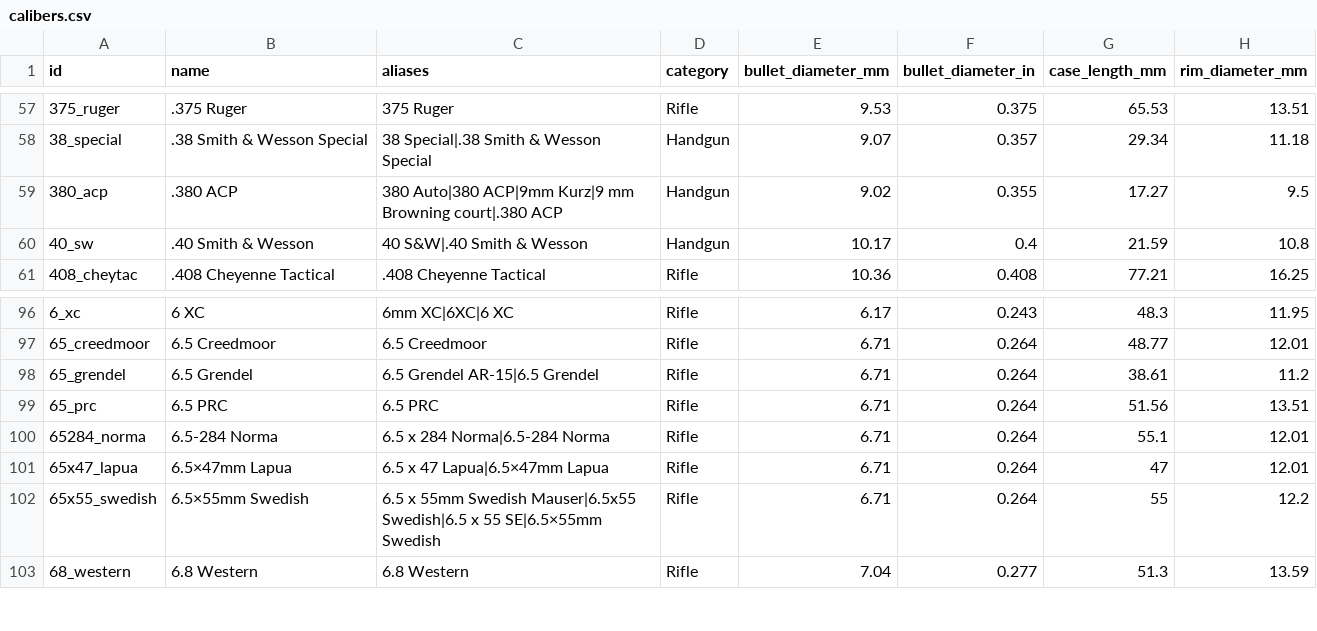
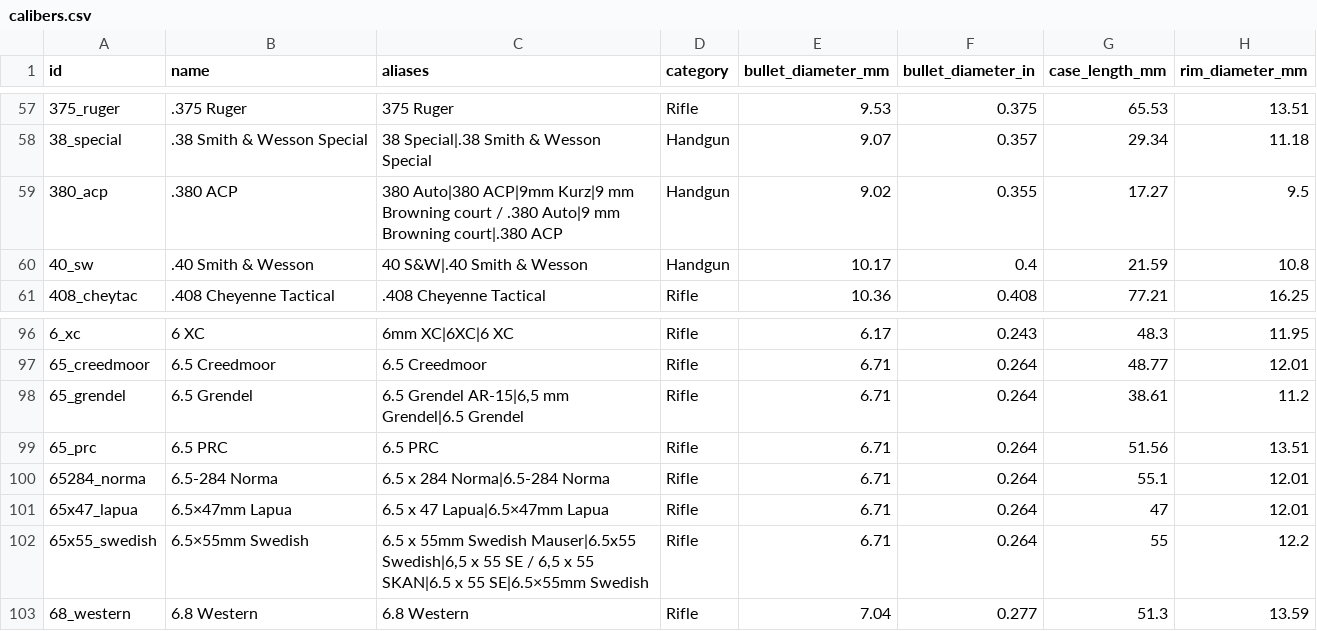
Before and after one commit to fbastin/calibers, a CSV file: calibers.csv, drawn as a sheet; only a part is shown, gaps mark what is left out; the diff names each change by its address in the sheet, - before the commit and + after, or states it on an @@ line.

```diff
--- a/calibers.csv
+++ b/calibers.csv
-C59 (aliases): …mm Browning court|.380 ACP
+C59 (aliases): …mm Browning court / .380 Auto|9 mm Browning court|.380 ACP
-C98 (aliases): 6.5 Grendel AR-15|6.5 Grendel
+C98 (aliases): 6.5 Grendel AR-15|6,5 mm Grendel|6.5 Grendel
-C102 (aliases): …Swedish Mauser|6.5x55 Swedish|6.5 x 55…
+C102 (aliases): …Swedish Mauser|6.5x55 Swedish|6,5 x 55 SE / 6,5 x 55 SKAN|6.5 x 55…
```
Also changed, not shown: 2 other files.
